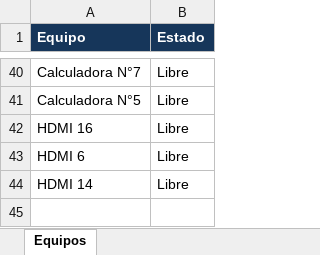
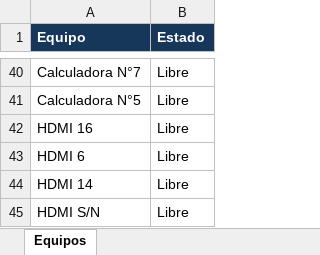
Before and after one commit to lpreghenella-dev/Disponibilidad_ceibalita, an Excel workbook: computadoras.xlsx, sheet Equipos, drawn as a sheet; only a part is shown, gaps mark what is left out; values as stored, in another font and other column widths than the file's, no borders; the diff names each change by its address in the sheet, - before the commit and + after, or states it on an @@ line.

Commit message:
Actualización automática de disponibilidad

```diff
--- a/computadoras.xlsx (sheet Equipos)
+++ b/computadoras.xlsx (sheet Equipos)
+row 45: HDMI S/N | Libre
```
